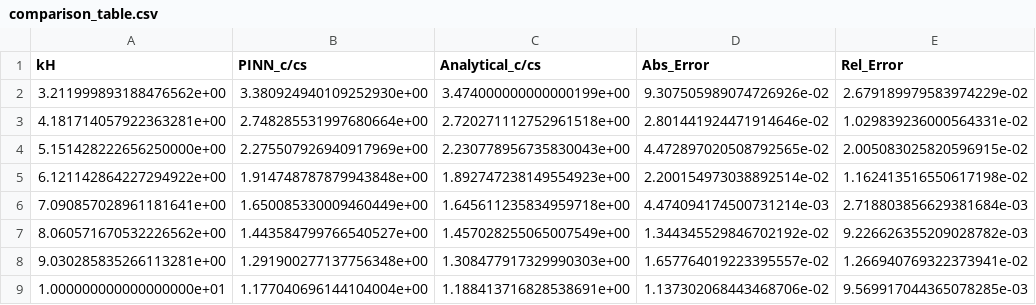
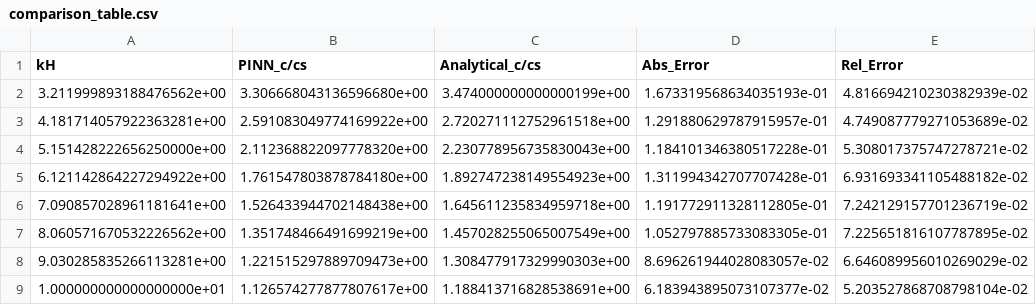
Before and after one commit to tdiksha758-png/pinn_FGM_loosley, a CSV file: experiments/comparison_table.csv, drawn as a sheet.

```diff
--- a/experiments/comparison_table.csv
+++ b/experiments/comparison_table.csv
@@ -1,9 +1,9 @@
 kH,PINN_c/cs,Analytical_c/cs,Abs_Error,Rel_Error
-3.211999893188476562e+00,3.380924940109252930e+00,3.474000000000000199e+00,9.307505989074726926e-02,2.679189979583974229e-02
-4.181714057922363281e+00,2.748285531997680664e+00,2.720271112752961518e+00,2.801441924471914646e-02,1.029839236000564331e-02
-5.151428222656250000e+00,2.275507926940917969e+00,2.230778956735830043e+00,4.472897020508792565e-02,2.005083025820596915e-02
-6.121142864227294922e+00,1.914748787879943848e+00,1.892747238149554923e+00,2.200154973038892514e-02,1.162413516550617198e-02
-7.090857028961181641e+00,1.650085330009460449e+00,1.645611235834959718e+00,4.474094174500731214e-03,2.718803856629381684e-03
-8.060571670532226562e+00,1.443584799766540527e+00,1.457028255065007549e+00,1.344345529846702192e-02,9.226626355209028782e-03
-9.030285835266113281e+00,1.291900277137756348e+00,1.308477917329990303e+00,1.657764019223395557e-02,1.266940769322373941e-02
-1.000000000000000000e+01,1.177040696144104004e+00,1.188413716828538691e+00,1.137302068443468706e-02,9.569917044365078285e-03
+3.211999893188476562e+00,3.306668043136596680e+00,3.474000000000000199e+00,1.673319568634035193e-01,4.816694210230382939e-02
+4.181714057922363281e+00,2.591083049774169922e+00,2.720271112752961518e+00,1.291880629787915957e-01,4.749087779271053689e-02
+5.151428222656250000e+00,2.112368822097778320e+00,2.230778956735830043e+00,1.184101346380517228e-01,5.308017375747278721e-02
+6.121142864227294922e+00,1.761547803878784180e+00,1.892747238149554923e+00,1.311994342707707428e-01,6.931693341105488182e-02
+7.090857028961181641e+00,1.526433944702148438e+00,1.645611235834959718e+00,1.191772911328112805e-01,7.242129157701236719e-02
+8.060571670532226562e+00,1.351748466491699219e+00,1.457028255065007549e+00,1.052797885733083305e-01,7.225651816107787895e-02
+9.030285835266113281e+00,1.221515297889709473e+00,1.308477917329990303e+00,8.696261944028083057e-02,6.646089956010269029e-02
+1.000000000000000000e+01,1.126574277877807617e+00,1.188413716828538691e+00,6.183943895073107377e-02,5.203527868708798104e-02
```
Also changed, not shown: experiments/PINN_dispersion.csv, 36 other files.
